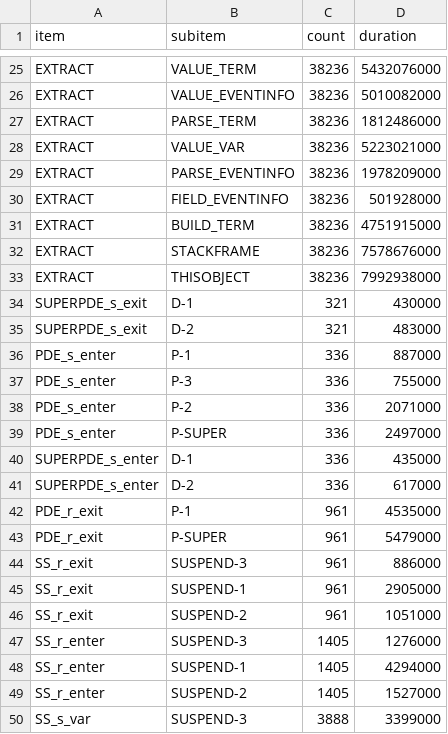
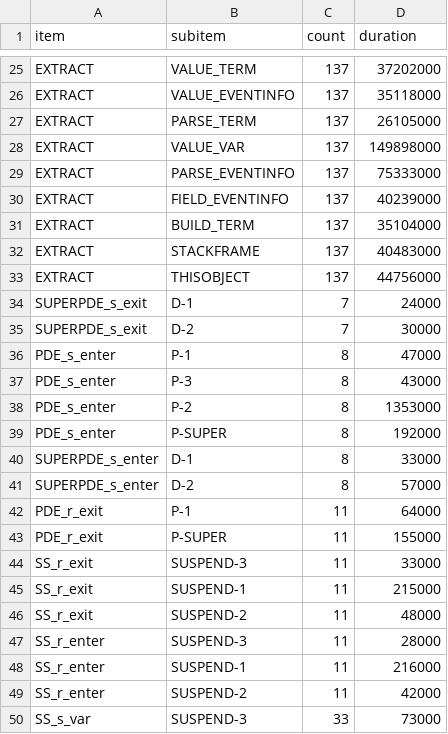
Before and after one commit to metaborg/spoofax-debug, a TSV file: org.strategoxt.imp.debug.stratego.test/profiler.tsv, drawn as a sheet; only a part is shown, gaps mark what is left out; the diff covers the shown part only; the diff names each change by its address in the sheet, - before the commit and + after, or states it on an @@ line.

```diff
--- a/org.strategoxt.imp.debug.stratego.test/profiler.tsv
+++ b/org.strategoxt.imp.debug.stratego.test/profiler.tsv
-C25:C33 (count): 38236
+C25:C33 (count): 137
-D25 (duration): 5432076000
+D25 (duration): 37202000
-D26 (duration): 5010082000
+D26 (duration): 35118000
-D27 (duration): 1812486000
+D27 (duration): 26105000
-D28 (duration): 5223021000
+D28 (duration): 149898000
-D29 (duration): 1978209000
+D29 (duration): 75333000
-D30 (duration): 501928000
+D30 (duration): 40239000
-D31 (duration): 4751915000
+D31 (duration): 35104000
-D32 (duration): 7578676000
+D32 (duration): 40483000
-D33 (duration): 7992938000
+D33 (duration): 44756000
-C34:C35 (count): 321
+C34:C35 (count): 7
-D34 (duration): 430000
+D34 (duration): 24000
-D35 (duration): 483000
+D35 (duration): 30000
-C36:C41 (count): 336
+C36:C41 (count): 8
-D36 (duration): 887000
+D36 (duration): 47000
-D37 (duration): 755000
+D37 (duration): 43000
-D38 (duration): 2071000
+D38 (duration): 1353000
-D39 (duration): 2497000
+D39 (duration): 192000
-D40 (duration): 435000
+D40 (duration): 33000
-D41 (duration): 617000
+D41 (duration): 57000
-C42:C46 (count): 961
+C42:C46 (count): 11
-D42 (duration): 4535000
+D42 (duration): 64000
-D43 (duration): 5479000
+D43 (duration): 155000
-D44 (duration): 886000
+D44 (duration): 33000
-D45 (duration): 2905000
+D45 (duration): 215000
-D46 (duration): 1051000
+D46 (duration): 48000
-C47:C49 (count): 1405
+C47:C49 (count): 11
-D47 (duration): 1276000
+D47 (duration): 28000
-D48 (duration): 4294000
+D48 (duration): 216000
-D49 (duration): 1527000
+D49 (duration): 42000
-C50 (count): 3888
+C50 (count): 33
-D50 (duration): 3399000
+D50 (duration): 73000
```
Also changed, not shown: 62 edited cells elsewhere in this file, org.strategoxt.imp.debug.stratego.test/count.tsv, org.strategoxt.imp.debug.stratego.test/internalcount.tsv, 13 other files.
